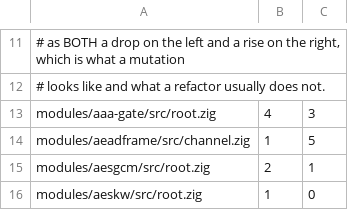
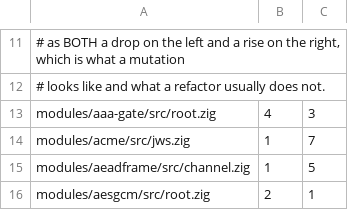
Before and after one commit to zaxified/zig-libs, a TSV file: scripts/checks/ct-compare-expected.tsv, drawn as a sheet; only a part is shown, gaps mark what is left out; the shorter side is filled out with more unchanged rows; the diff names each change by its address in the sheet, - before the commit and + after, or states it on an @@ line.

```diff
--- a/scripts/checks/ct-compare-expected.tsv
+++ b/scripts/checks/ct-compare-expected.tsv
+row 14: modules/acme/src/jws.zig | 1 | 7
```
Also changed, not shown: scripts/checks/ctgrind-expected.tsv, 10 other files.
